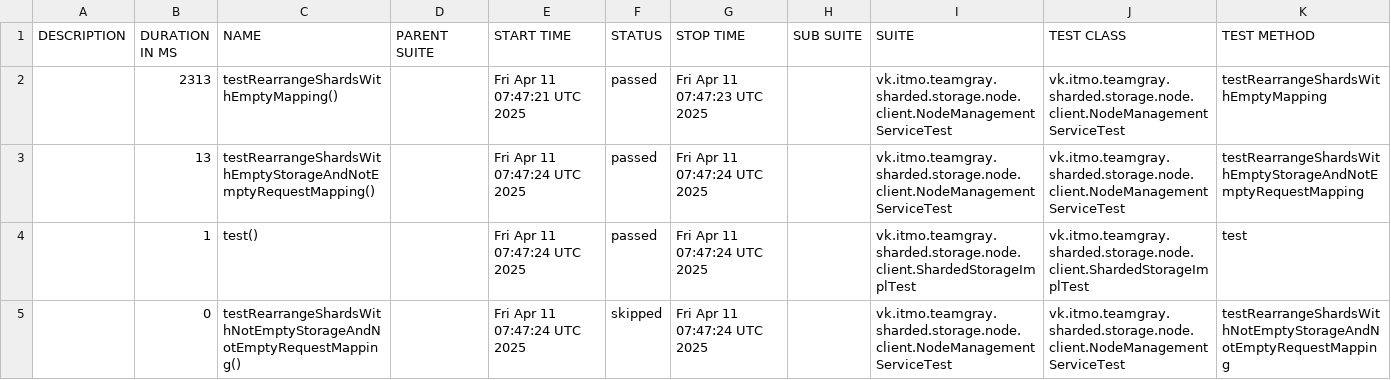
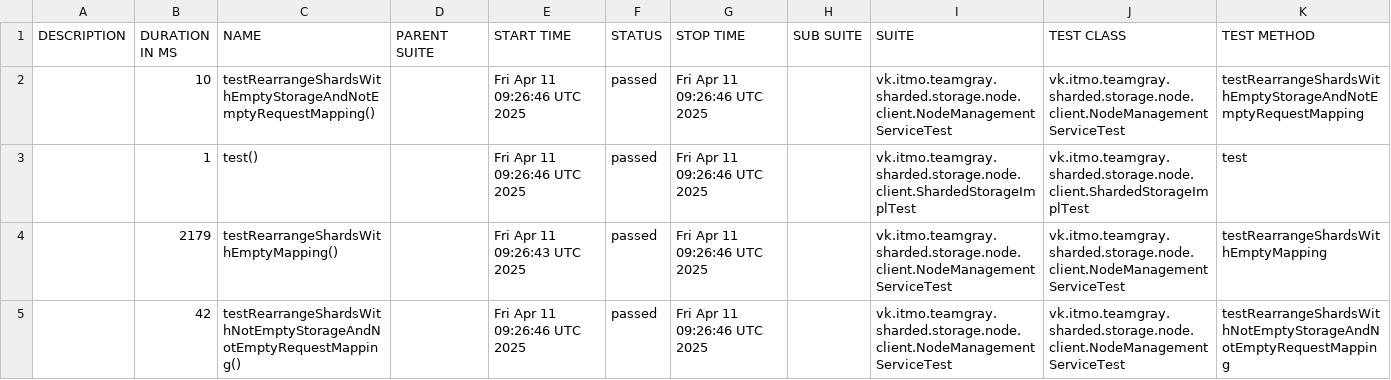
Before and after one commit to Team-Gray-ITMO/sharded-storage, a CSV file: data/suites.csv, drawn as a sheet.

```diff
--- a/data/suites.csv
+++ b/data/suites.csv
@@ -1,5 +1,5 @@
 "DESCRIPTION","DURATION IN MS","NAME","PARENT SUITE","START TIME","STATUS","STOP TIME","SUB SUITE","SUITE","TEST CLASS","TEST METHOD"
-"","2313","testRearrangeShardsWithEmptyMapping()","","Fri Apr 11 07:47:21 UTC 2025","passed","Fri Apr 11 07:47:23 UTC 2025","","vk.itmo.teamgray.sharded.storage.node.client.NodeManagementServiceTest","vk.itmo.teamgray.sharded.storage.node.client.NodeManagementServiceTest","testRearrangeShardsWithEmptyMapping"
-"","13","testRearrangeShardsWithEmptyStorageAndNotEmptyRequestMapping()","","Fri Apr 11 07:47:24 UTC 2025","passed","Fri Apr 11 07:47:24 UTC 2025","","vk.itmo.teamgray.sharded.storage.node.client.NodeManagementServiceTest","vk.itmo.teamgray.sharded.storage.node.client.NodeManagementServiceTest","testRearrangeShardsWithEmptyStorageAndNotEmptyRequestMapping"
-"","1","test()","","Fri Apr 11 07:47:24 UTC 2025","passed","Fri Apr 11 07:47:24 UTC 2025","","vk.itmo.teamgray.sharded.storage.node.client.ShardedStorageImplTest","vk.itmo.teamgray.sharded.storage.node.client.ShardedStorageImplTest","test"
-"","0","testRearrangeShardsWithNotEmptyStorageAndNotEmptyRequestMapping()","","Fri Apr 11 07:47:24 UTC 2025","skipped","Fri Apr 11 07:47:24 UTC 2025","","vk.itmo.teamgray.sharded.storage.node.client.NodeManagementServiceTest","vk.itmo.teamgray.sharded.storage.node.client.NodeManagementServiceTest","testRearrangeShardsWithNotEmptyStorageAndNotEmptyRequestMapping"
+"","10","testRearrangeShardsWithEmptyStorageAndNotEmptyRequestMapping()","","Fri Apr 11 09:26:46 UTC 2025","passed","Fri Apr 11 09:26:46 UTC 2025","","vk.itmo.teamgray.sharded.storage.node.client.NodeManagementServiceTest","vk.itmo.teamgray.sharded.storage.node.client.NodeManagementServiceTest","testRearrangeShardsWithEmptyStorageAndNotEmptyRequestMapping"
+"","1","test()","","Fri Apr 11 09:26:46 UTC 2025","passed","Fri Apr 11 09:26:46 UTC 2025","","vk.itmo.teamgray.sharded.storage.node.client.ShardedStorageImplTest","vk.itmo.teamgray.sharded.storage.node.client.ShardedStorageImplTest","test"
+"","2179","testRearrangeShardsWithEmptyMapping()","","Fri Apr 11 09:26:43 UTC 2025","passed","Fri Apr 11 09:26:46 UTC 2025","","vk.itmo.teamgray.sharded.storage.node.client.NodeManagementServiceTest","vk.itmo.teamgray.sharded.storage.node.client.NodeManagementServiceTest","testRearrangeShardsWithEmptyMapping"
+"","42","testRearrangeShardsWithNotEmptyStorageAndNotEmptyRequestMapping()","","Fri Apr 11 09:26:46 UTC 2025","passed","Fri Apr 11 09:26:46 UTC 2025","","vk.itmo.teamgray.sharded.storage.node.client.NodeManagementServiceTest","vk.itmo.teamgray.sharded.storage.node.client.NodeManagementServiceTest","testRearrangeShardsWithNotEmptyStorageAndNotEmptyRequestMapping"
```
Also changed, not shown: 26 other files.
